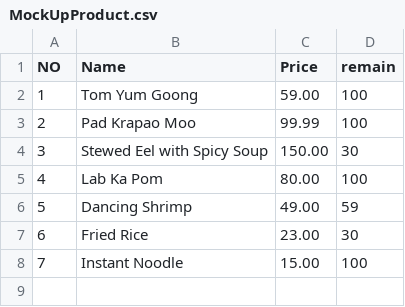
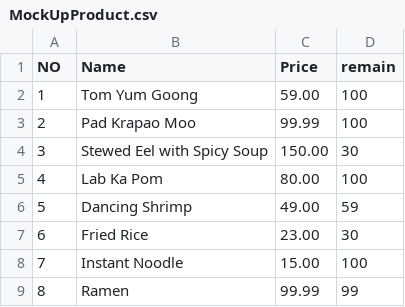
Before and after one commit to oangsa/project-inventory-management-c, a CSV file: CRUD/Data/MockUpProduct.csv, drawn as a sheet; the diff names each change by its address in the sheet, - before the commit and + after, or states it on an @@ line.

```diff
--- a/CRUD/Data/MockUpProduct.csv
+++ b/CRUD/Data/MockUpProduct.csv
+row 9: 8 | Ramen | 99.99 | 99
```
Also changed, not shown: 5 other files.
